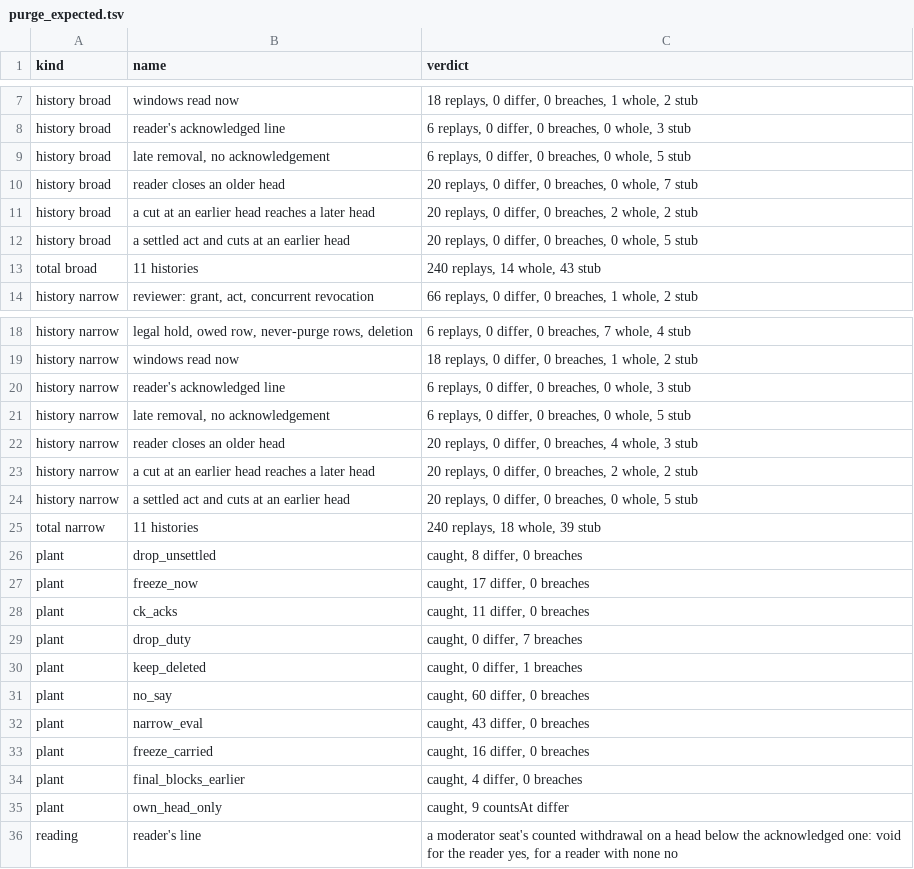
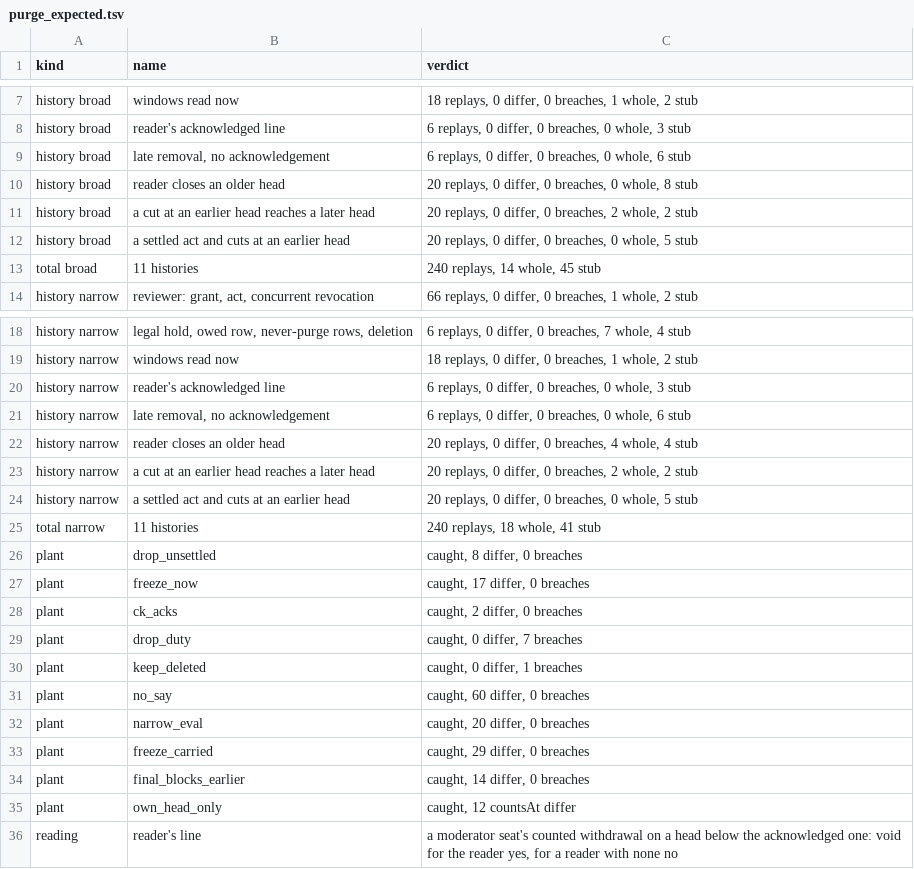
Before and after one commit to CIRISAI/CIRISKernel, a TSV file: models/causal_kernel/purge_expected.tsv, drawn as a sheet; only a part is shown, gaps mark what is left out.

```diff
--- a/models/causal_kernel/purge_expected.tsv
+++ b/models/causal_kernel/purge_expected.tsv
@@ -8,7 +8,7 @@ history broad	windows read now	18 replays, 0 differ, 0 breaches, 1 whole, 2 stub
 history broad	reader's acknowledged line	6 replays, 0 differ, 0 breaches, 0 whole, 3 stub
-history broad	late removal, no acknowledgement	6 replays, 0 differ, 0 breaches, 0 whole, 5 stub
-history broad	reader closes an older head	20 replays, 0 differ, 0 breaches, 0 whole, 7 stub
+history broad	late removal, no acknowledgement	6 replays, 0 differ, 0 breaches, 0 whole, 6 stub
+history broad	reader closes an older head	20 replays, 0 differ, 0 breaches, 0 whole, 8 stub
 history broad	a cut at an earlier head reaches a later head	20 replays, 0 differ, 0 breaches, 2 whole, 2 stub
 history broad	a settled act and cuts at an earlier head	20 replays, 0 differ, 0 breaches, 0 whole, 5 stub
-total broad	11 histories	240 replays, 14 whole, 43 stub
+total broad	11 histories	240 replays, 14 whole, 45 stub
 history narrow	reviewer: grant, act, concurrent revocation	66 replays, 0 differ, 0 breaches, 1 whole, 2 stub
@@ -20,10 +20,10 @@ history narrow	windows read now	18 replays, 0 differ, 0 breaches, 1 whole, 2 stu
 history narrow	reader's acknowledged line	6 replays, 0 differ, 0 breaches, 0 whole, 3 stub
-history narrow	late removal, no acknowledgement	6 replays, 0 differ, 0 breaches, 0 whole, 5 stub
-history narrow	reader closes an older head	20 replays, 0 differ, 0 breaches, 4 whole, 3 stub
+history narrow	late removal, no acknowledgement	6 replays, 0 differ, 0 breaches, 0 whole, 6 stub
+history narrow	reader closes an older head	20 replays, 0 differ, 0 breaches, 4 whole, 4 stub
 history narrow	a cut at an earlier head reaches a later head	20 replays, 0 differ, 0 breaches, 2 whole, 2 stub
 history narrow	a settled act and cuts at an earlier head	20 replays, 0 differ, 0 breaches, 0 whole, 5 stub
-total narrow	11 histories	240 replays, 18 whole, 39 stub
+total narrow	11 histories	240 replays, 18 whole, 41 stub
 plant	drop_unsettled	caught, 8 differ, 0 breaches
 plant	freeze_now	caught, 17 differ, 0 breaches
-plant	ck_acks	caught, 11 differ, 0 breaches
+plant	ck_acks	caught, 2 differ, 0 breaches
 plant	drop_duty	caught, 0 differ, 7 breaches
@@ -31,6 +31,6 @@ plant	keep_deleted	caught, 0 differ, 1 breaches
 plant	no_say	caught, 60 differ, 0 breaches
-plant	narrow_eval	caught, 43 differ, 0 breaches
-plant	freeze_carried	caught, 16 differ, 0 breaches
-plant	final_blocks_earlier	caught, 4 differ, 0 breaches
-plant	own_head_only	caught, 9 countsAt differ
+plant	narrow_eval	caught, 20 differ, 0 breaches
+plant	freeze_carried	caught, 29 differ, 0 breaches
+plant	final_blocks_earlier	caught, 14 differ, 0 breaches
+plant	own_head_only	caught, 12 countsAt differ
 reading	reader's line	a moderator seat's counted withdrawal on a head below the acknowledged one: void for the reader yes, for a reader with none no
```
Also changed, not shown: 33 other files.
